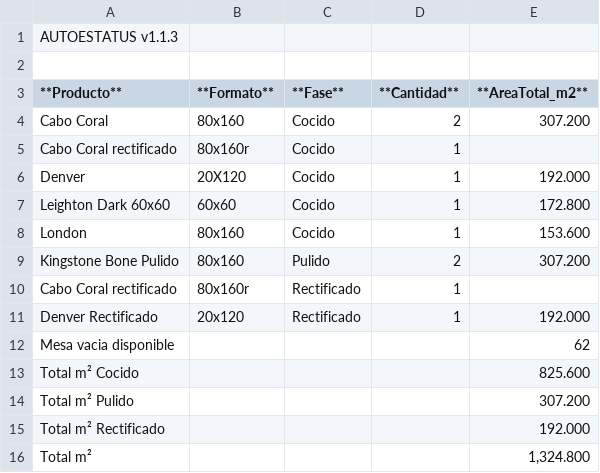
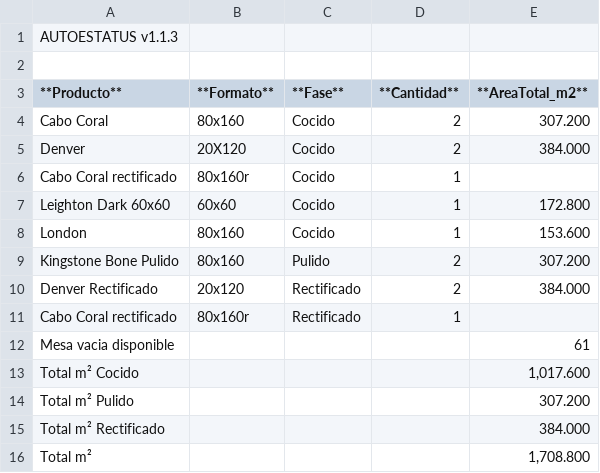
Before and after one commit to Dienicx/AUTOESTATUS, a TSV file: docs/recuento_productos.tsv, drawn as a sheet.

Commit message:
AUTOESTATUS update 2026-08-07 04:47:02

```diff
--- a/docs/recuento_productos.tsv
+++ b/docs/recuento_productos.tsv
@@ -4,4 +4,4 @@
 Cabo Coral	80x160	Cocido	2	307.200
+Denver	20X120	Cocido	2	384.000
 Cabo Coral rectificado	80x160r	Cocido	1	
-Denver	20X120	Cocido	1	192.000
 Leighton Dark 60x60	60x60	Cocido	1	172.800
@@ -9,8 +9,8 @@ London	80x160	Cocido	1	153.600
 Kingstone Bone Pulido	80x160	Pulido	2	307.200
+Denver Rectificado	20x120	Rectificado	2	384.000
 Cabo Coral rectificado	80x160r	Rectificado	1	
-Denver Rectificado	20x120	Rectificado	1	192.000
-Mesa vacia disponible				62
-Total m² Cocido				825.600
+Mesa vacia disponible				61
+Total m² Cocido				1,017.600
 Total m² Pulido				307.200
-Total m² Rectificado				192.000
-Total m²				1,324.800
+Total m² Rectificado				384.000
+Total m²				1,708.800
```
